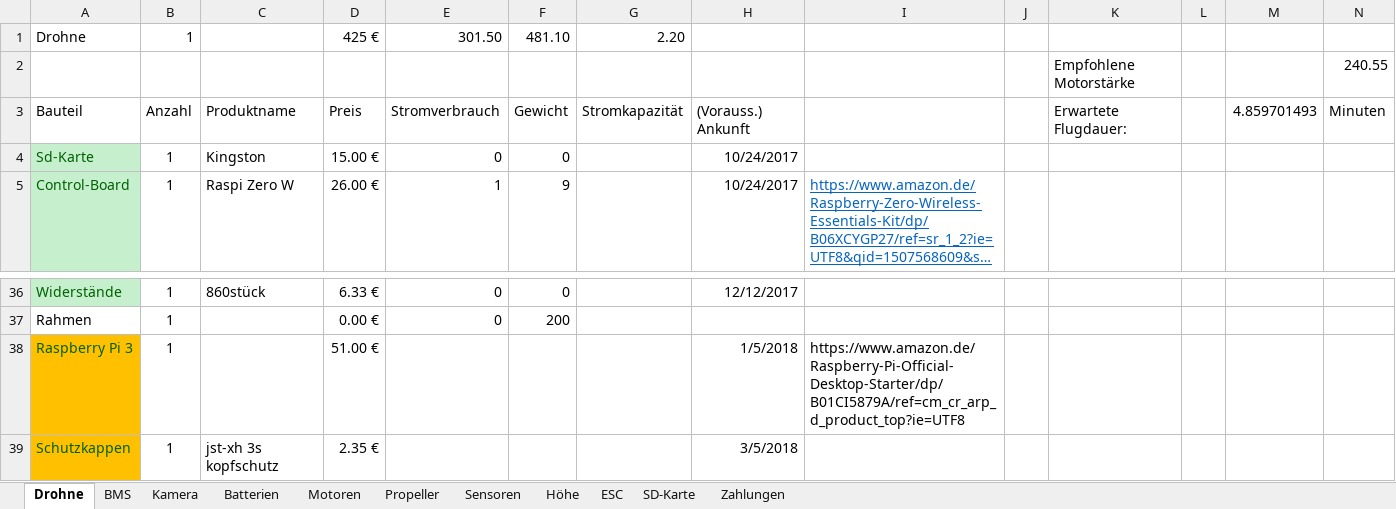
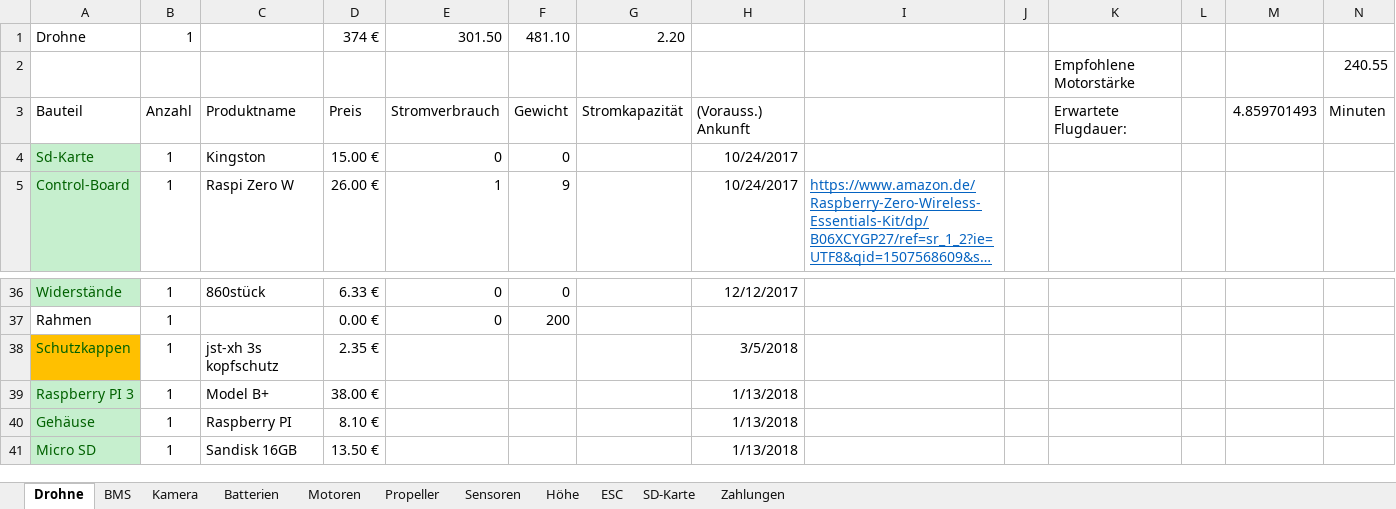
Before and after one commit to KoehlerT/Drohne, an Excel workbook: Teile.xlsx, sheet Drohne, drawn as a sheet; only a part is shown, gaps mark what is left out; long unchanged cells end in …; values as stored, in another font and other column widths than the file's, no borders; removed rows and columns are numbered as before the commit, all else as after; rows hold the shown columns only; the diff names each change by its address in the sheet, - before the commit and + after, or states it on an @@ line.

Commit message:
Raspberry PI 3

```diff
--- a/Teile.xlsx (sheet Drohne)
+++ b/Teile.xlsx (sheet Drohne)
-D1: 425 €
+D1: 374 €
-row 38: Raspberry Pi 3 | 1 |  | 51.00 € |  |  |  | 1/5/2018 | https://www.amazon.de/Raspberry-Pi-Official-Desktop-Starter/dp/B01CI5879A/ref=cm_cr_arp_d_product_top?ie=UTF8
+row 39: Raspberry PI 3 | 1 | Model B+ | 38.00 € |  |  |  | 1/13/2018
+row 40: Gehäuse | 1 | Raspberry PI | 8.10 € |  |  |  | 1/13/2018
+row 41: Micro SD | 1 | Sandisk 16GB | 13.50 € |  |  |  | 1/13/2018
```
Also changed, not shown: formulas that keep their value.
